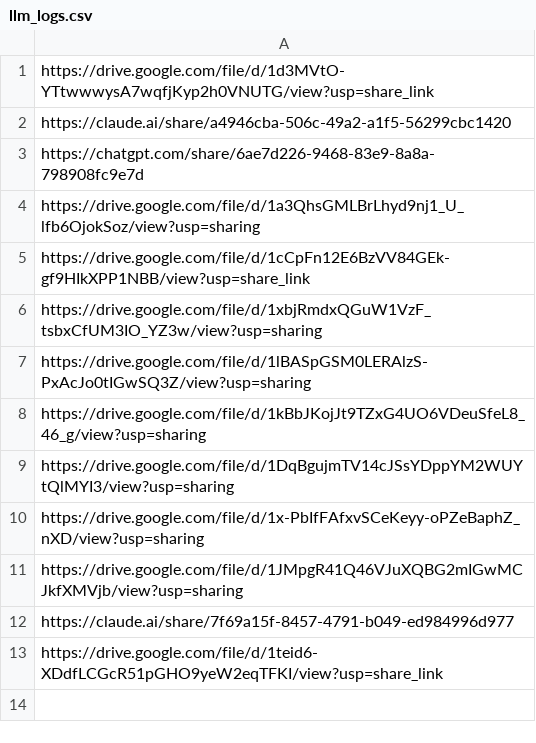
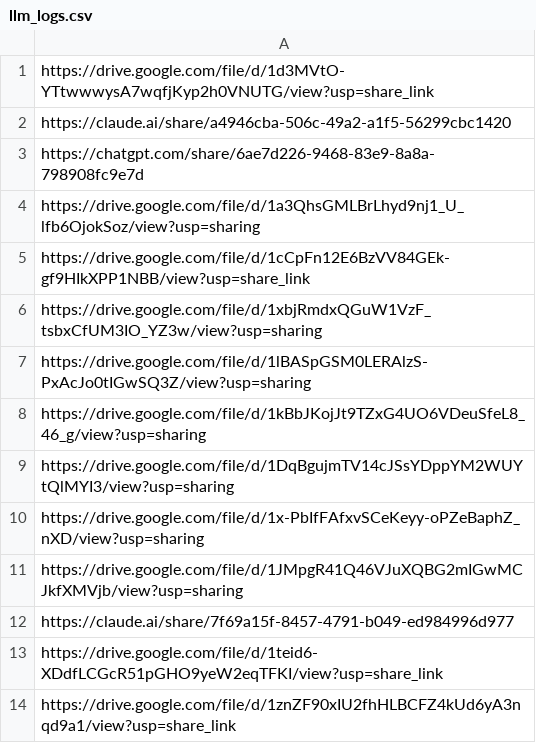
Before and after one commit to claire082915/cs409-final-project, a CSV file: llm_logs.csv, drawn as a sheet.

Commit message:
chore: add logs

```diff
--- a/llm_logs.csv
+++ b/llm_logs.csv
@@ -13 +13,2 @@ https://claude.ai/share/7f69a15f-8457-4791-b049-ed984996d977
 https://drive.google.com/file/d/1teid6-XDdfLCGcR51pGHO9yeW2eqTFKI/view?usp=share_link
+https://drive.google.com/file/d/1znZF90xIU2fhHLBCFZ4kUd6yA3nqd9a1/view?usp=share_link
```
